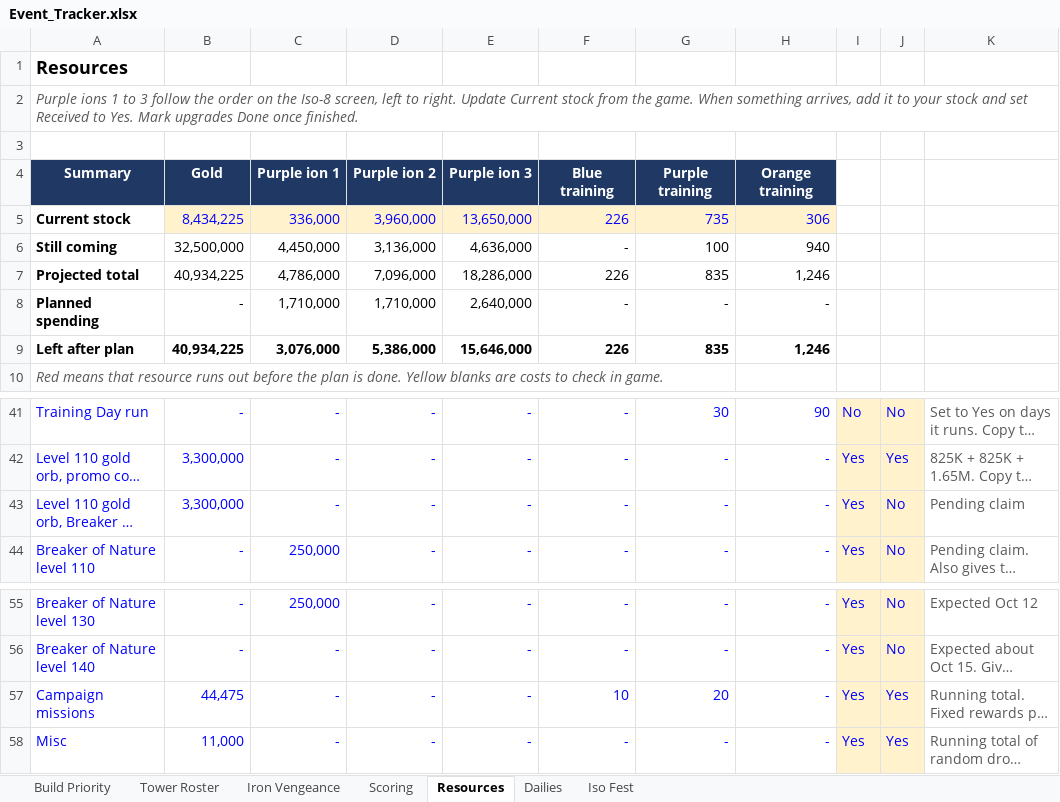
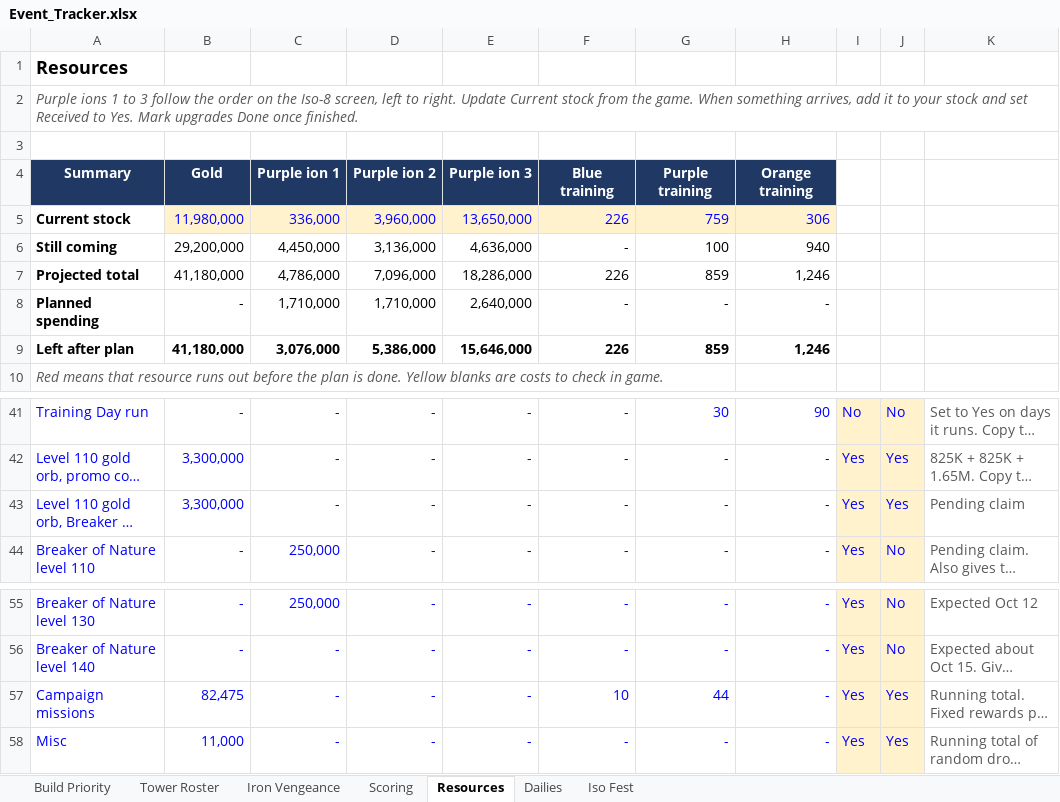
Before and after one commit to mansaalman01-maker/Marvel-Strike-Force-Planning, an Excel workbook: Event_Tracker.xlsx, sheet Resources, drawn as a sheet; only a part is shown, gaps mark what is left out; long unchanged cells end in …; values as stored, in another font and other column widths than the file's, no borders; conditional formats not drawn; the diff names each change by its address in the sheet, - before the commit and + after, or states it on an @@ line.

```diff
--- a/Event_Tracker.xlsx (sheet Resources)
+++ b/Event_Tracker.xlsx (sheet Resources)
-B5: 8,434,225
+B5: 11,980,000
-G5: 735
+G5: 759
-B6: 32,500,000
+B6: 29,200,000
-B7: 40,934,225
+B7: 41,180,000
-G7: 835
+G7: 859
-B9: 40,934,225
+B9: 41,180,000
-G9: 835
+G9: 859
-J43: No
+J43: Yes
-B57: 44,475
+B57: 82,475
-G57: 20
+G57: 44
```
Also changed, not shown: sheet Iso Fest, sheet Iron Vengeance.
